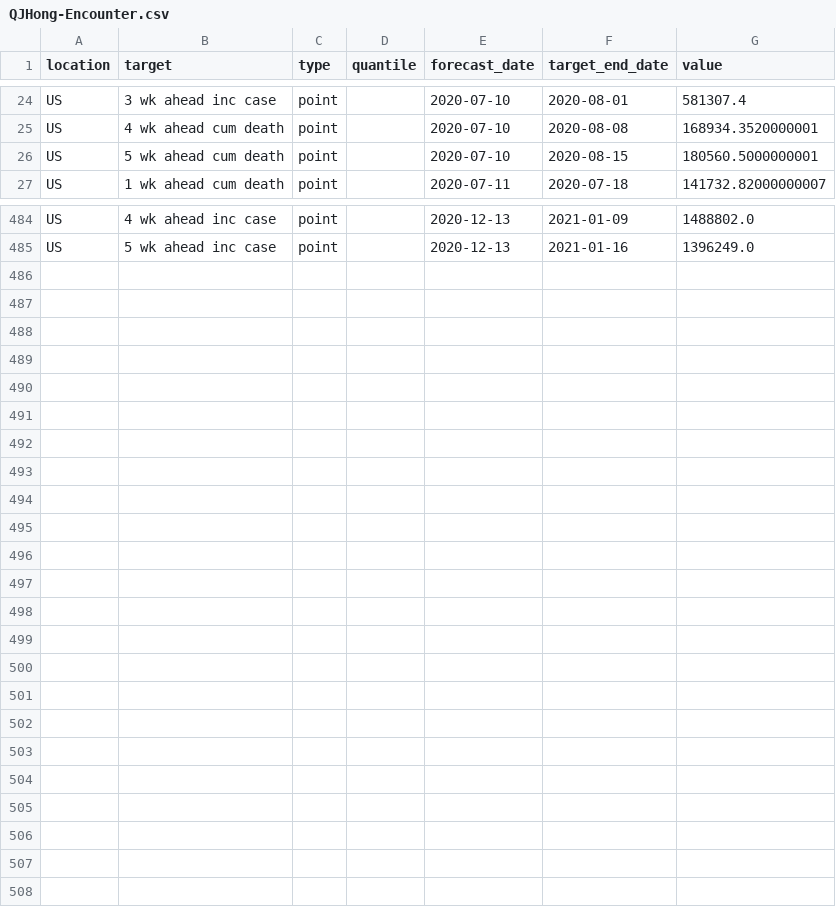
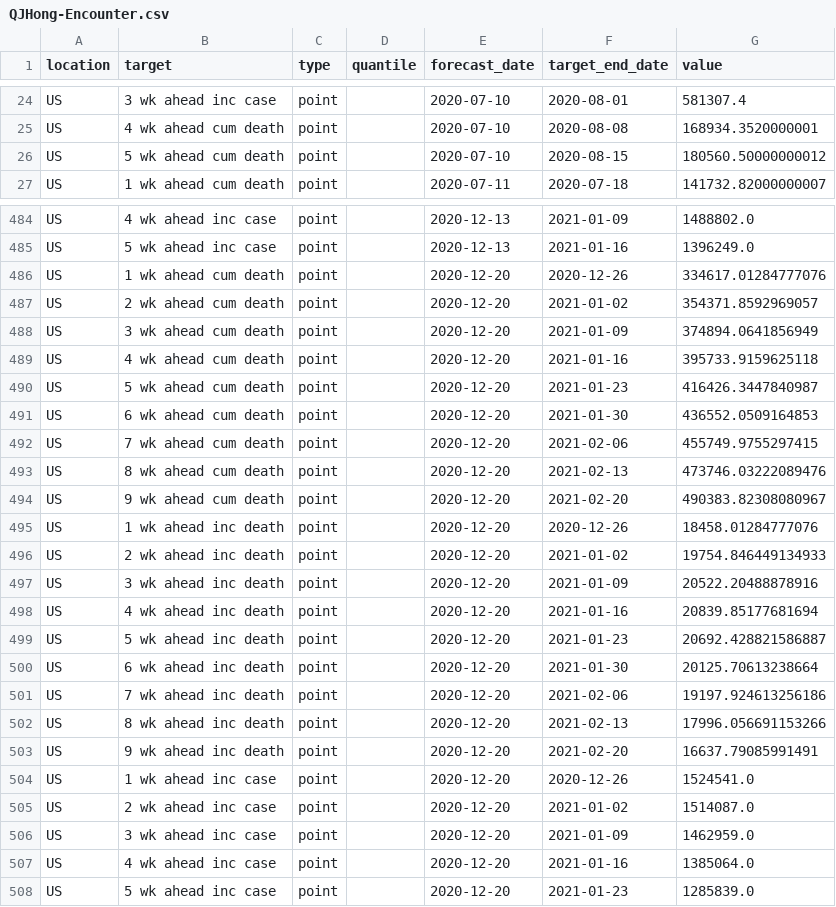
Before and after one commit to GTIdeas2020REU/covid-19-data, a CSV file: forecasts_processed/point/QJHong-Encounter.csv, drawn as a sheet; only a part is shown, gaps mark what is left out; the diff covers the shown part only.

Commit message:
Update data

```diff
--- a/forecasts_processed/point/QJHong-Encounter.csv
+++ b/forecasts_processed/point/QJHong-Encounter.csv
@@ -25,3 +25,3 @@ US,3 wk ahead inc case,point,,2020-07-10,2020-08-01,581307.4
 US,4 wk ahead cum death,point,,2020-07-10,2020-08-08,168934.3520000001
-US,5 wk ahead cum death,point,,2020-07-10,2020-08-15,180560.5000000001
+US,5 wk ahead cum death,point,,2020-07-10,2020-08-15,180560.50000000012
 US,1 wk ahead cum death,point,,2020-07-11,2020-07-18,141732.82000000007
@@ -485 +485,24 @@ US,4 wk ahead inc case,point,,2020-12-13,2021-01-09,1488802.0
 US,5 wk ahead inc case,point,,2020-12-13,2021-01-16,1396249.0
+US,1 wk ahead cum death,point,,2020-12-20,2020-12-26,334617.01284777076
+US,2 wk ahead cum death,point,,2020-12-20,2021-01-02,354371.8592969057
+US,3 wk ahead cum death,point,,2020-12-20,2021-01-09,374894.0641856949
+US,4 wk ahead cum death,point,,2020-12-20,2021-01-16,395733.9159625118
+US,5 wk ahead cum death,point,,2020-12-20,2021-01-23,416426.3447840987
+US,6 wk ahead cum death,point,,2020-12-20,2021-01-30,436552.0509164853
+US,7 wk ahead cum death,point,,2020-12-20,2021-02-06,455749.9755297415
+US,8 wk ahead cum death,point,,2020-12-20,2021-02-13,473746.03222089476
+US,9 wk ahead cum death,point,,2020-12-20,2021-02-20,490383.82308080967
+US,1 wk ahead inc death,point,,2020-12-20,2020-12-26,18458.01284777076
+US,2 wk ahead inc death,point,,2020-12-20,2021-01-02,19754.846449134933
+US,3 wk ahead inc death,point,,2020-12-20,2021-01-09,20522.20488878916
+US,4 wk ahead inc death,point,,2020-12-20,2021-01-16,20839.85177681694
+US,5 wk ahead inc death,point,,2020-12-20,2021-01-23,20692.428821586887
+US,6 wk ahead inc death,point,,2020-12-20,2021-01-30,20125.70613238664
+US,7 wk ahead inc death,point,,2020-12-20,2021-02-06,19197.924613256186
+US,8 wk ahead inc death,point,,2020-12-20,2021-02-13,17996.056691153266
+US,9 wk ahead inc death,point,,2020-12-20,2021-02-20,16637.79085991491
+US,1 wk ahead inc case,point,,2020-12-20,2020-12-26,1524541.0
+US,2 wk ahead inc case,point,,2020-12-20,2021-01-02,1514087.0
+US,3 wk ahead inc case,point,,2020-12-20,2021-01-09,1462959.0
+US,4 wk ahead inc case,point,,2020-12-20,2021-01-16,1385064.0
+US,5 wk ahead inc case,point,,2020-12-20,2021-01-23,1285839.0
```
Also changed, not shown: 6 edited cells elsewhere in this file, forecasts_processed/point/IBF-TimeSeries.csv, forecasts_processed/point/UCF-AEM.csv, 32 other files.
